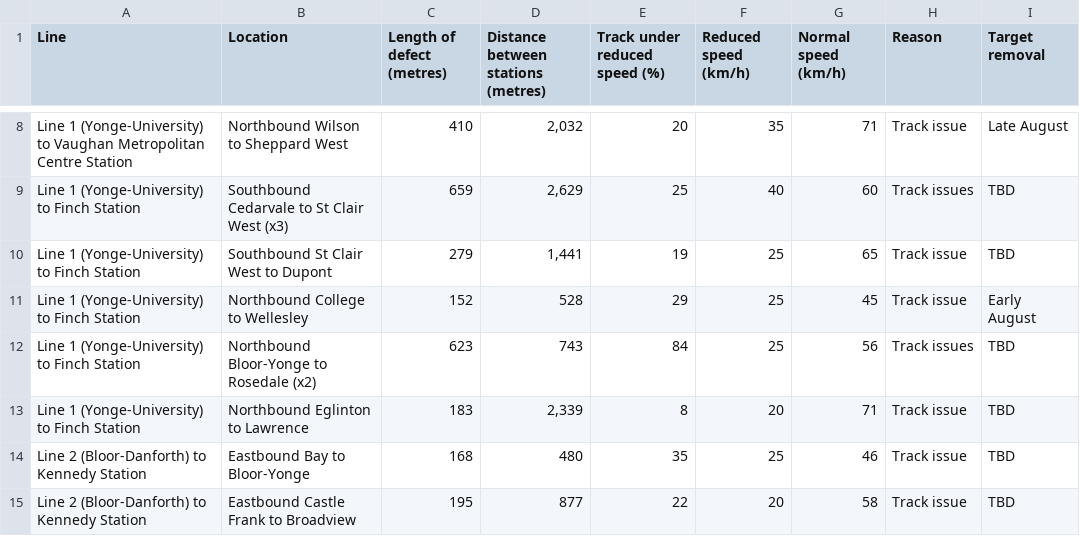
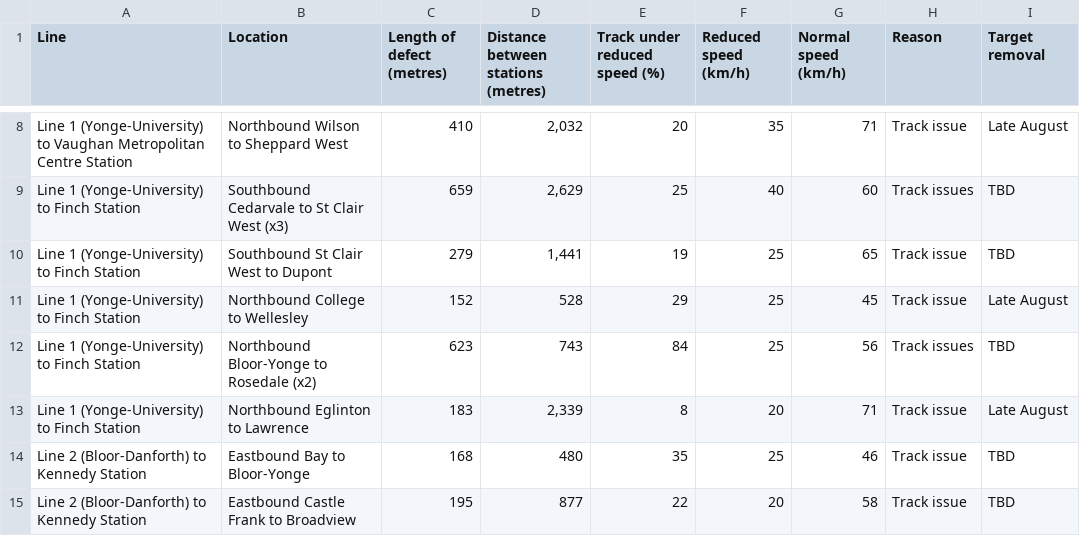
Before and after one commit to thomassth/to-bus-stations, a CSV file: data/ttc/slow-zone/ttc-slow-zones.csv, drawn as a sheet; only a part is shown, gaps mark what is left out.

```diff
--- a/data/ttc/slow-zone/ttc-slow-zones.csv
+++ b/data/ttc/slow-zone/ttc-slow-zones.csv
@@ -10,5 +10,5 @@ Line 1 (Yonge-University) to Finch Station,Southbound Cedarvale to St Clair West
 Line 1 (Yonge-University) to Finch Station,Southbound St Clair West to Dupont,279,"1,441",19,25,65,Track issue,TBD
-Line 1 (Yonge-University) to Finch Station,Northbound College to Wellesley,152,528,29,25,45,Track issue,Early August
+Line 1 (Yonge-University) to Finch Station,Northbound College to Wellesley,152,528,29,25,45,Track issue,Late August
 Line 1 (Yonge-University) to Finch Station,Northbound Bloor-Yonge to Rosedale (x2),623,743,84,25,56,Track issues,TBD
-Line 1 (Yonge-University) to Finch Station,Northbound Eglinton to Lawrence,183,"2,339",8,20,71,Track issue,TBD
+Line 1 (Yonge-University) to Finch Station,Northbound Eglinton to Lawrence,183,"2,339",8,20,71,Track issue,Late August
 Line 2 (Bloor-Danforth) to Kennedy Station,Eastbound Bay to Bloor-Yonge,168,480,35,25,46,Track issue,TBD
```
